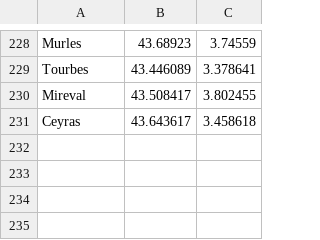
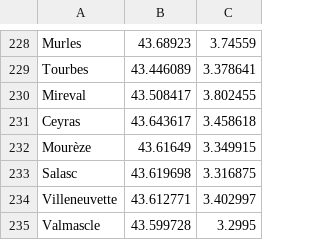
Before and after one commit to gotsunami/businfo-android, a CSV file: cli/gps.csv, drawn as a sheet; only a part is shown, gaps mark what is left out; the diff names each change by its address in the sheet, - before the commit and + after, or states it on an @@ line.

```diff
--- a/cli/gps.csv
+++ b/cli/gps.csv
+row 232: Mourèze | 43.61649 | 3.349915
+row 233: Salasc | 43.619698 | 3.316875
+row 234: Villeneuvette | 43.612771 | 3.402997
+row 235: Valmascle | 43.599728 | 3.2995
```
Also changed, not shown: 3 other files.
